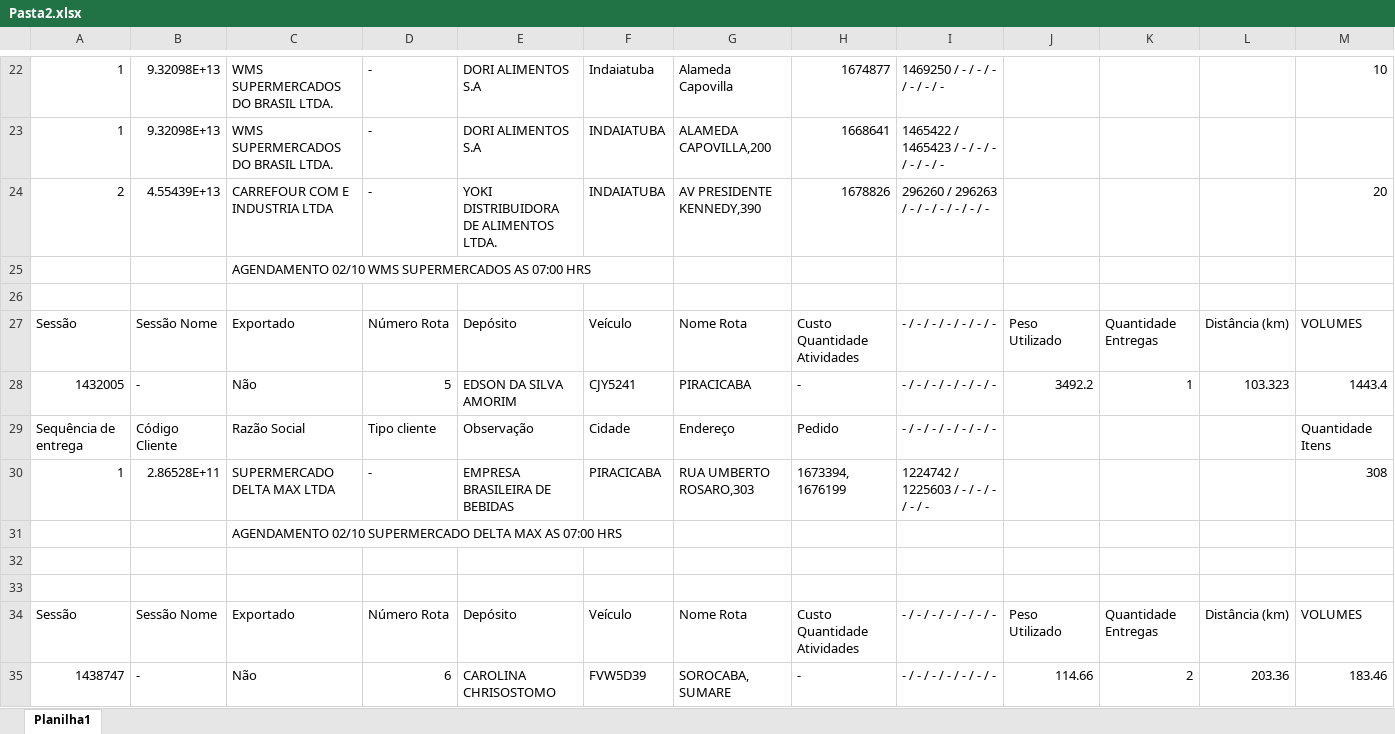
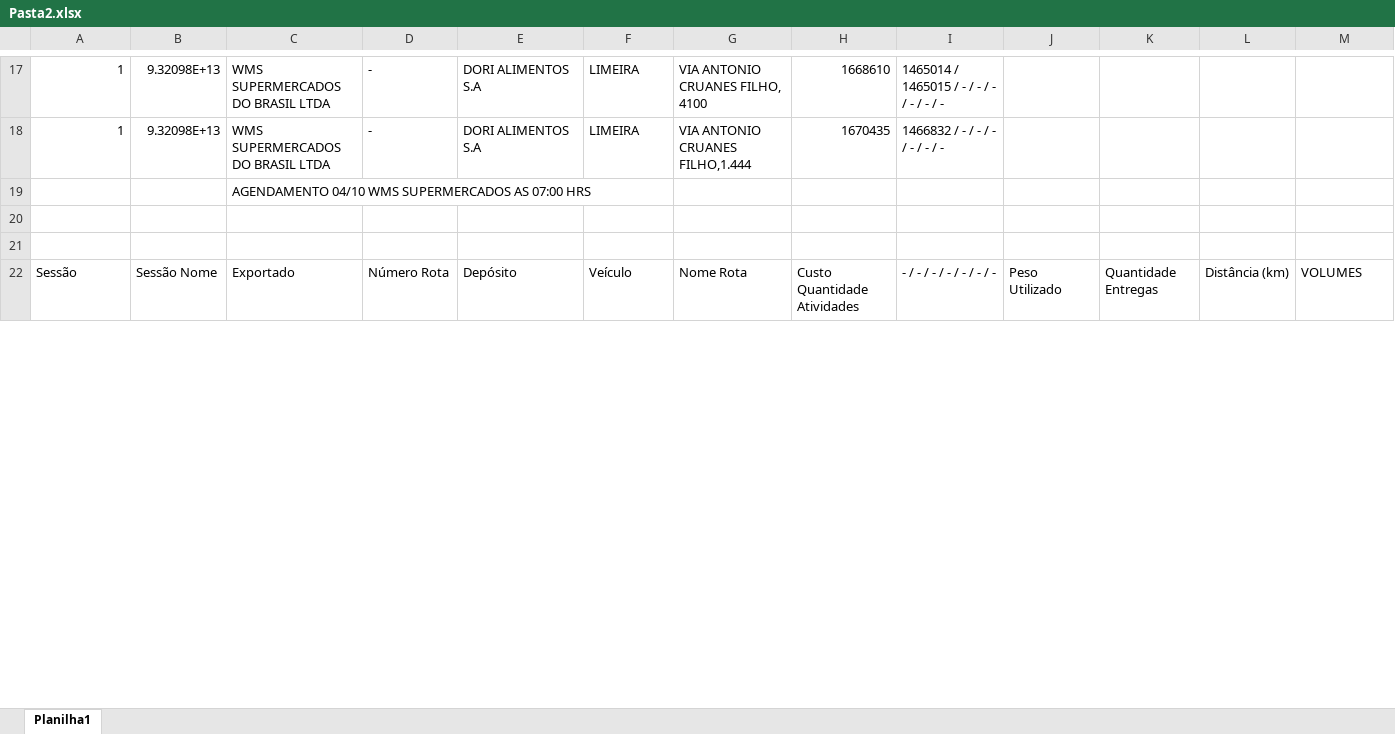
Before and after one commit to Monsterned/Lancamento_Romaneio_Manifesto_CC15_19, an Excel workbook: Pasta2.xlsx, sheet Planilha1, drawn as a sheet; only a part is shown, gaps mark what is left out; values as stored, in another font and other column widths than the file's, no cell formats; removed rows and columns are numbered as before the commit, all else as after; the diff covers the shown part only; the diff names each change by its address in the sheet, - before the commit and + after, or states it on an @@ line.

```diff
--- a/Pasta2.xlsx (sheet Planilha1)
+++ b/Pasta2.xlsx (sheet Planilha1)
-C17:C18: WMS SUPERMERCADOS DO BRASIL LTDA.
+C17:C18: WMS SUPERMERCADOS DO BRASIL LTDA
-F17: Indaiatuba
+F17: LIMEIRA
-G17: Alameda Capovilla
+G17: VIA ANTONIO CRUANES FILHO, 4100
-H17: 1674877
+H17: 1668610
-I17: 1469250 / - / - / - / - / - / -
+I17: 1465014 / 1465015 / - / - / - / - / - / -
-M17: 10
+M17: (empty)
-F18: INDAIATUBA
+F18: LIMEIRA
-G18: ALAMEDA CAPOVILLA,200
+G18: VIA ANTONIO CRUANES FILHO,1.444
-H18: 1668641
+H18: 1670435
-I18: 1465422 / 1465423 / - / - / - / - / - / -
+I18: 1466832 / - / - / - / - / - / -
-row 24: 2 | 4.55439E+13 | CARREFOUR COM E INDUSTRIA LTDA | - | YOKI DISTRIBUIDORA DE ALIMENTOS LTDA. | INDAIATUBA | AV PRESIDENTE KENNEDY,390 | 1678826 | 296260 / 296263 / - / - / - / - / - / - |  |  |  | 20
-C19: AGENDAMENTO 02/10 WMS SUPERMERCADOS…
+C19: AGENDAMENTO 04/10 WMS SUPERMERCADOS…
-row 26: (empty)
@@ row 27 moved to row 35: Sessão @@
-row 28: 1432005 | - | Não | 5 | EDSON DA SILVA AMORIM | CJY5241 | PIRACICABA | - | - / - / - / - / - / - / - | 3492.2 | 1 | 103.323 | 1443.4
@@ row 29 moved to row 85: Sequência de entrega @@
-row 30: 1 | 2.86528E+11 | SUPERMERCADO DELTA MAX LTDA | - | EMPRESA BRASILEIRA DE BEBIDAS | PIRACICABA | RUA UMBERTO ROSARO,303 | 1673394, 1676199 | 1224742 / 1225603 / - / - / - / - / - |  |  |  | 308
-row 31:  |  | AGENDAMENTO 02/10 SUPERMERCADO DELTA MAX AS 07:00 HRS
-row 35: 1438747 | - | Não | 6 | CAROLINA CHRISOSTOMO | FVW5D39 | SOROCABA, SUMARE | - | - / - / - / - / - / - / - | 114.66 | 2 | 203.36 | 183.46
```
Also changed, not shown: 46 added rows, 59 removed rows, 12 moved rows and 96 edited cells elsewhere in this sheet, cell formats, BaseMotoristas.xlsx, Linhas_Codhorario.xlsx, 11 other files.
